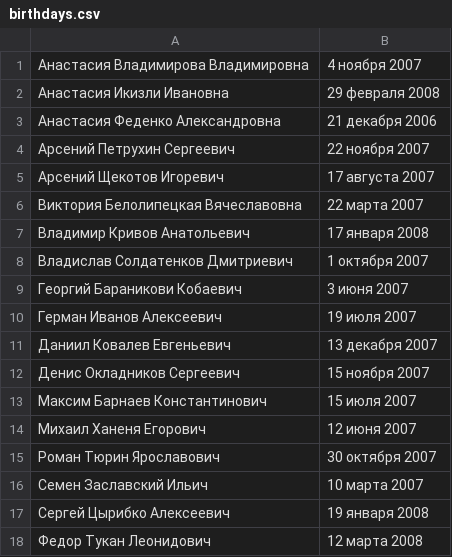
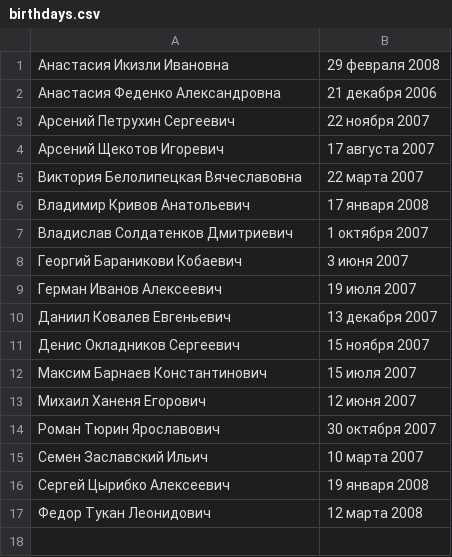
Before and after one commit to Dedstate/Birthday_date_website, a CSV file: birthdays.csv, drawn as a sheet.

Commit message:
Add support for people who left out class, major improvements, dynamic year calculation
- Support archive (another page and new `birthdays_archived.csv` file)
- Dynamic year calculation
- Max year limiting
- Better and more robust styles, now with `:root`
- Add GitHub link
- Remove `index.html` and replace with `base.html` for both pages
- Update data

```diff
--- a/birthdays.csv
+++ b/birthdays.csv
@@ -1,2 +1 @@
-Анастасия Владимирова Владимировна,4 ноября 2007
 Анастасия Икизли Ивановна,29 февраля 2008
```
Also changed, not shown: 7 other files.
